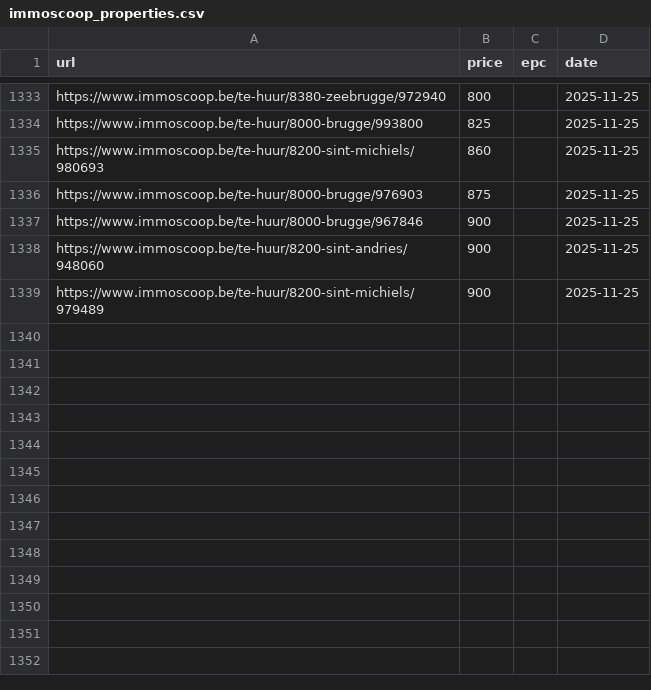
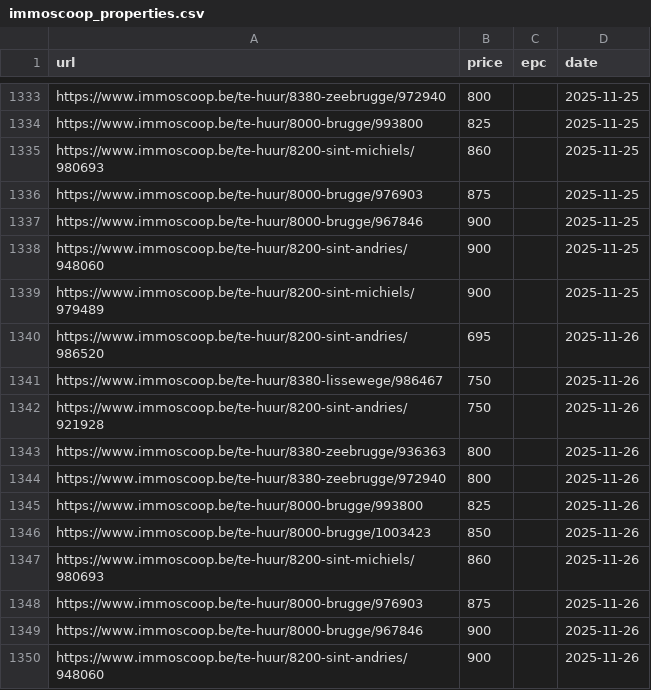
Before and after one commit to IsaacVerm/track-immoscoop, a CSV file: immoscoop_properties.csv, drawn as a sheet; only a part is shown, gaps mark what is left out; the diff names each change by its address in the sheet, - before the commit and + after, or states it on an @@ line.

```diff
--- a/immoscoop_properties.csv
+++ b/immoscoop_properties.csv
+row 1340: https://www.immoscoop.be/te-huur/8200-sint-andries/986520 | 695 |  | 2025-11-26
+row 1341: https://www.immoscoop.be/te-huur/8380-lissewege/986467 | 750 |  | 2025-11-26
+row 1342: https://www.immoscoop.be/te-huur/8200-sint-andries/921928 | 750 |  | 2025-11-26
+row 1343: https://www.immoscoop.be/te-huur/8380-zeebrugge/936363 | 800 |  | 2025-11-26
+row 1344: https://www.immoscoop.be/te-huur/8380-zeebrugge/972940 | 800 |  | 2025-11-26
+row 1345: https://www.immoscoop.be/te-huur/8000-brugge/993800 | 825 |  | 2025-11-26
+row 1346: https://www.immoscoop.be/te-huur/8000-brugge/1003423 | 850 |  | 2025-11-26
+row 1347: https://www.immoscoop.be/te-huur/8200-sint-michiels/980693 | 860 |  | 2025-11-26
+row 1348: https://www.immoscoop.be/te-huur/8000-brugge/976903 | 875 |  | 2025-11-26
+row 1349: https://www.immoscoop.be/te-huur/8000-brugge/967846 | 900 |  | 2025-11-26
+row 1350: https://www.immoscoop.be/te-huur/8200-sint-andries/948060 | 900 |  | 2025-11-26
```
